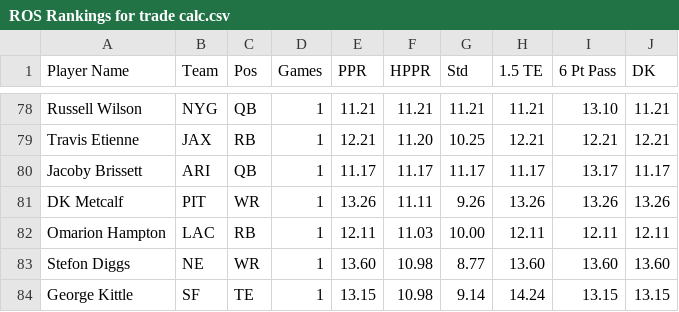
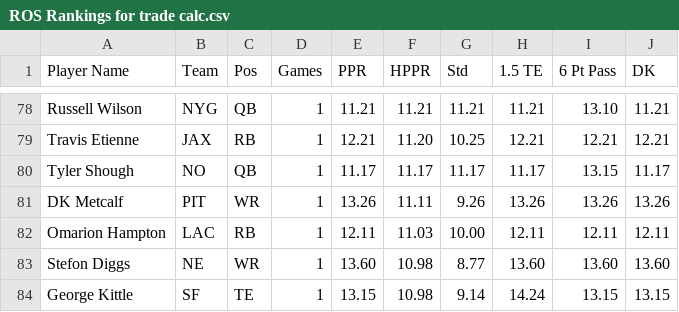
Before and after one commit to nzylakffa/sleepercalc, a CSV file: ROS Rankings for trade calc.csv, drawn as a sheet; only a part is shown, gaps mark what is left out; the diff covers the shown part only.

```diff
--- a/ROS Rankings for trade calc.csv
+++ b/ROS Rankings for trade calc.csv
@@ -79,3 +79,3 @@
 "Travis Etienne","JAX","RB","1","12.21","11.20","10.25","12.21","12.21","12.21"
-"Jacoby Brissett","ARI","QB","1","11.17","11.17","11.17","11.17","13.17","11.17"
+"Tyler Shough","NO","QB","1","11.17","11.17","11.17","11.17","13.15","11.17"
 "DK Metcalf","PIT","WR","1","13.26","11.11","9.26","13.26","13.26","13.26"
```
Also changed, not shown: 23 edited cells elsewhere in this file.
